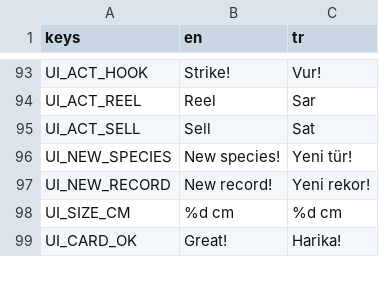
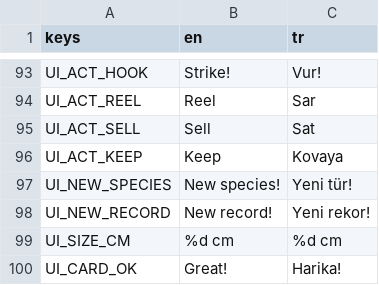
Before and after one commit to ErsinAydogmuss/game1, a CSV file: localization/strings.csv, drawn as a sheet; only a part is shown, gaps mark what is left out.

```diff
--- a/localization/strings.csv
+++ b/localization/strings.csv
@@ -95,2 +95,3 @@ UI_ACT_REEL,Reel,Sar
 UI_ACT_SELL,Sell,Sat
+UI_ACT_KEEP,Keep,Kovaya
 UI_NEW_SPECIES,New species!,Yeni tür!
```
Also changed, not shown: 5 other files.
